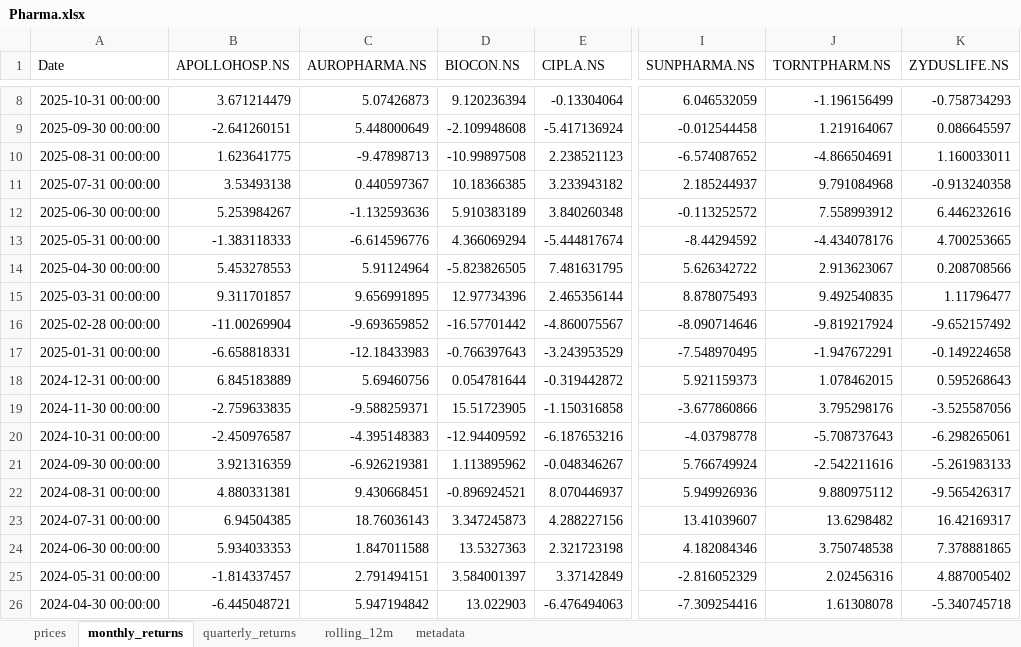
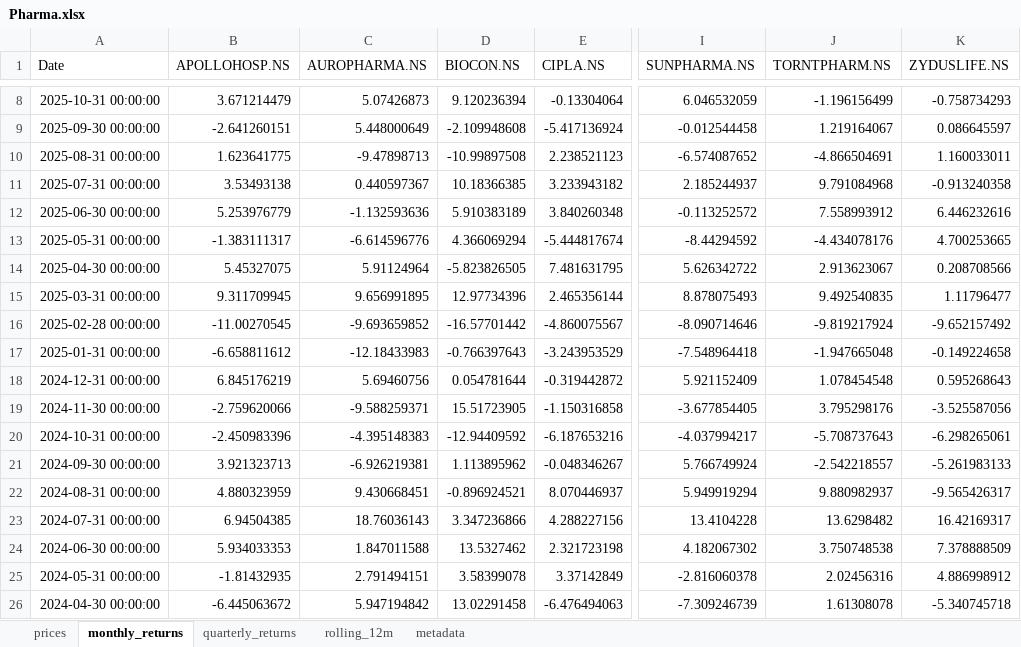
Before and after one commit to rahulshirke7951/stock-sector-dashboard, an Excel workbook: dashboards/Pharma.xlsx, sheet monthly_returns, drawn as a sheet; only a part is shown, gaps mark what is left out; values as stored, in another font and other column widths than the file's, no borders; conditional formats not drawn; the diff covers the shown part only; the diff names each change by its address in the sheet, - before the commit and + after, or states it on an @@ line.

```diff
--- a/dashboards/Pharma.xlsx (sheet monthly_returns)
+++ b/dashboards/Pharma.xlsx (sheet monthly_returns)
-B12 (APOLLOHOSP.NS): 5.253984267
+B12 (APOLLOHOSP.NS): 5.253976779
-B13 (APOLLOHOSP.NS): -1.383118333
+B13 (APOLLOHOSP.NS): -1.383111317
-B14 (APOLLOHOSP.NS): 5.453278553
+B14 (APOLLOHOSP.NS): 5.45327075
-B15 (APOLLOHOSP.NS): 9.311701857
+B15 (APOLLOHOSP.NS): 9.311709945
-B16 (APOLLOHOSP.NS): -11.00269904
+B16 (APOLLOHOSP.NS): -11.00270545
-B17 (APOLLOHOSP.NS): -6.658818331
+B17 (APOLLOHOSP.NS): -6.658811612
-I17 (SUNPHARMA.NS): -7.548970495
+I17 (SUNPHARMA.NS): -7.548964418
-J17 (TORNTPHARM.NS): -1.947672291
+J17 (TORNTPHARM.NS): -1.947665048
-B18 (APOLLOHOSP.NS): 6.845183889
+B18 (APOLLOHOSP.NS): 6.845176219
-I18 (SUNPHARMA.NS): 5.921159373
+I18 (SUNPHARMA.NS): 5.921152409
-J18 (TORNTPHARM.NS): 1.078462015
+J18 (TORNTPHARM.NS): 1.078454548
-B19 (APOLLOHOSP.NS): -2.759633835
+B19 (APOLLOHOSP.NS): -2.759620066
-I19 (SUNPHARMA.NS): -3.677860866
+I19 (SUNPHARMA.NS): -3.677854405
-B20 (APOLLOHOSP.NS): -2.450976587
+B20 (APOLLOHOSP.NS): -2.450983396
-I20 (SUNPHARMA.NS): -4.03798778
+I20 (SUNPHARMA.NS): -4.037994217
-B21 (APOLLOHOSP.NS): 3.921316359
+B21 (APOLLOHOSP.NS): 3.921323713
-J21 (TORNTPHARM.NS): -2.542211616
+J21 (TORNTPHARM.NS): -2.542218557
-B22 (APOLLOHOSP.NS): 4.880331381
+B22 (APOLLOHOSP.NS): 4.880323959
-I22 (SUNPHARMA.NS): 5.949926936
+I22 (SUNPHARMA.NS): 5.949919294
-J22 (TORNTPHARM.NS): 9.880975112
+J22 (TORNTPHARM.NS): 9.880982937
-D23 (BIOCON.NS): 3.347245873
+D23 (BIOCON.NS): 3.347236866
-I23 (SUNPHARMA.NS): 13.41039607
+I23 (SUNPHARMA.NS): 13.4104228
-D24 (BIOCON.NS): 13.5327363
+D24 (BIOCON.NS): 13.5327462
-I24 (SUNPHARMA.NS): 4.182084346
+I24 (SUNPHARMA.NS): 4.182067302
-K24 (ZYDUSLIFE.NS): 7.378881865
+K24 (ZYDUSLIFE.NS): 7.378888509
-B25 (APOLLOHOSP.NS): -1.814337457
+B25 (APOLLOHOSP.NS): -1.81432935
-D25 (BIOCON.NS): 3.584001397
+D25 (BIOCON.NS): 3.58399078
-I25 (SUNPHARMA.NS): -2.816052329
+I25 (SUNPHARMA.NS): -2.816060378
-K25 (ZYDUSLIFE.NS): 4.887005402
+K25 (ZYDUSLIFE.NS): 4.886998912
-B26 (APOLLOHOSP.NS): -6.445048721
+B26 (APOLLOHOSP.NS): -6.445063672
-D26 (BIOCON.NS): 13.022903
+D26 (BIOCON.NS): 13.02291458
-I26 (SUNPHARMA.NS): -7.309254416
+I26 (SUNPHARMA.NS): -7.309246739
```
Also changed, not shown: 183 edited cells elsewhere in this sheet, sheet rolling_12m, sheet prices, sheet quarterly_returns, dashboards/Energy.xlsx, dashboards/FMCG.xlsx, 7 other files.
